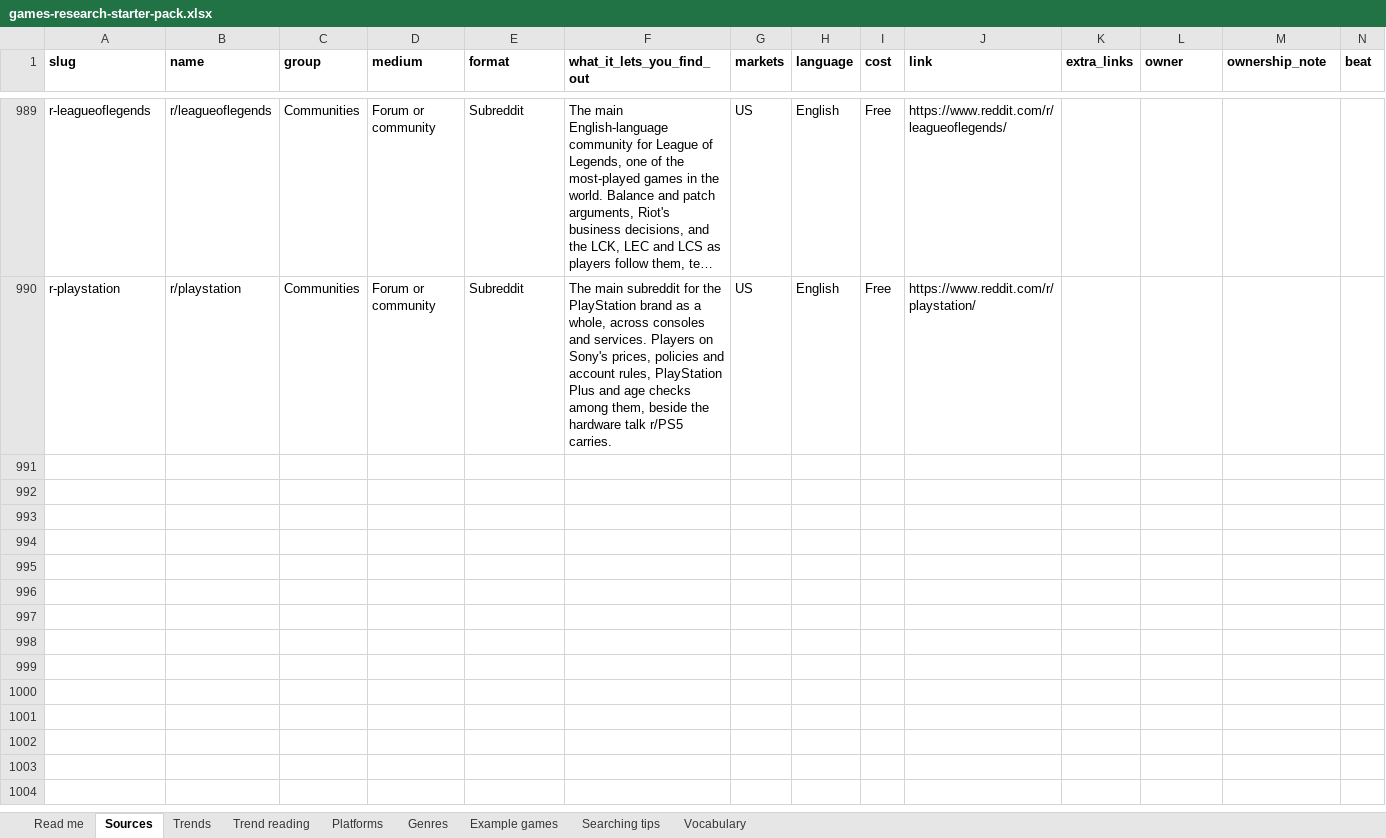
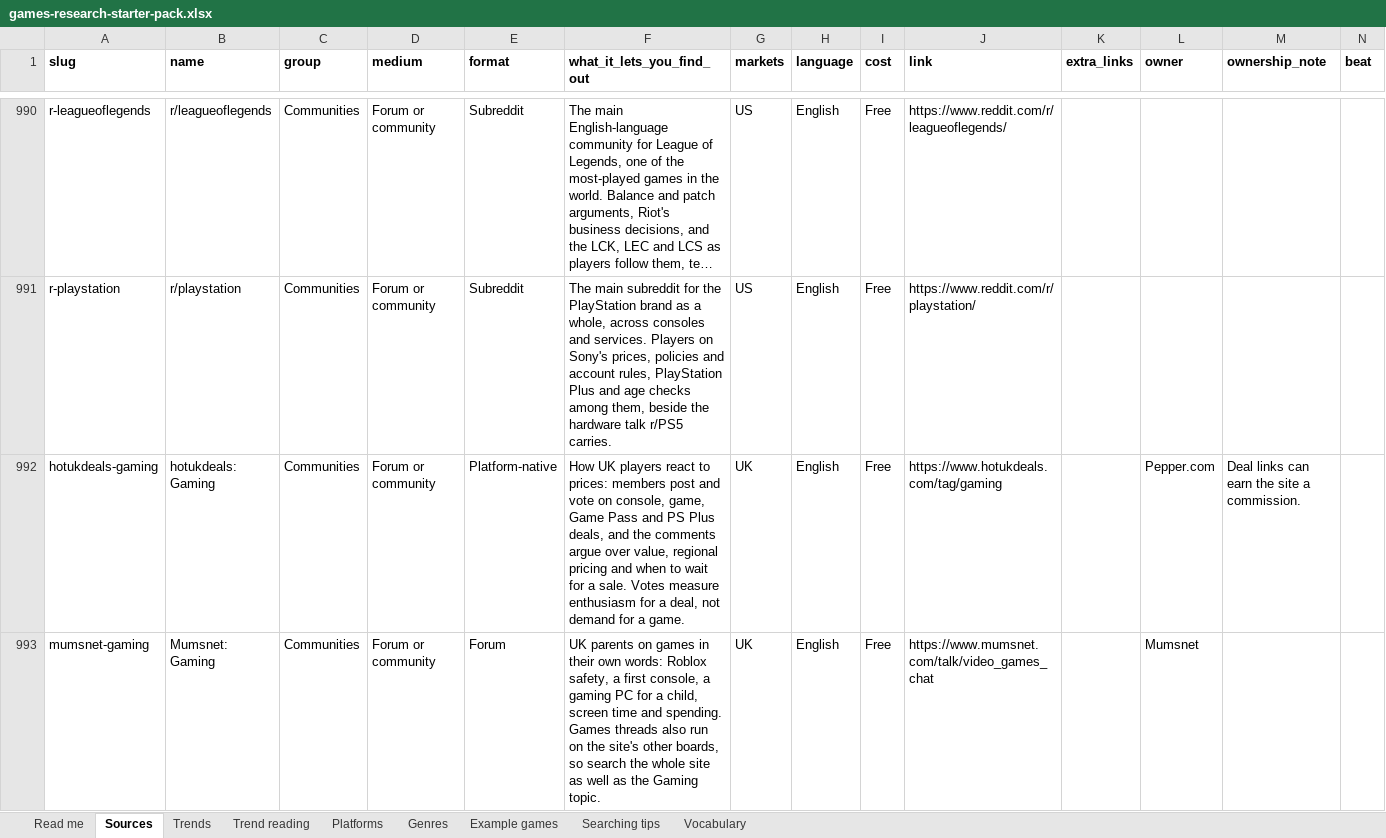
Before and after one commit to itsmepants2/games-research-starter-pack-data, an Excel workbook: games-research-starter-pack.xlsx, sheet Sources, drawn as a sheet; only a part is shown, gaps mark what is left out; long unchanged cells end in …; values as stored, in another font and other column widths than the file's, no borders; rows hold the shown columns only; the diff covers the shown part only; the diff names each change by its address in the sheet, - before the commit and + after, or states it on an @@ line.

Commit message:
Update the data as of 2026-11-03
995 sources, 12 markets, 50 trends, 38 platforms, 30 genres.

Copied from public/downloads/ by scripts/build-mirror.mjs in the site
repository. Every count in the README is read from data/downloads.json rather
than typed, so it describes the files beside it.

```diff
--- a/games-research-starter-pack.xlsx (sheet Sources)
+++ b/games-research-starter-pack.xlsx (sheet Sources)
+row 992: hotukdeals-gaming | hotukdeals: Gaming | Communities | Forum or community | Platform-native | How UK players react to prices: members post and vote on console, game, Game Pass and PS Plus deals, and the comments argue over value, regional pricing and when to wait for a sale. Votes measure enthusiasm for a deal, not demand for a game. | UK | English | Free | https://www.hotukdeals.com/tag/gaming |  | Pepper.com | Deal links can earn the site a commission.
+row 993: mumsnet-gaming | Mumsnet: Gaming | Communities | Forum or community | Forum | UK parents on games in their own words: Roblox safety, a first console, a gaming PC for a child, screen time and spending. Games threads also run on the site's other boards, so search the whole site as well as the Gaming topic. | UK | English | Free | https://www.mumsnet.com/talk/video_games_chat |  | Mumsnet
```
Also changed, not shown: 4 added rows elsewhere in this sheet, sheet Vocabulary, sheet Read me, 6 other files.
